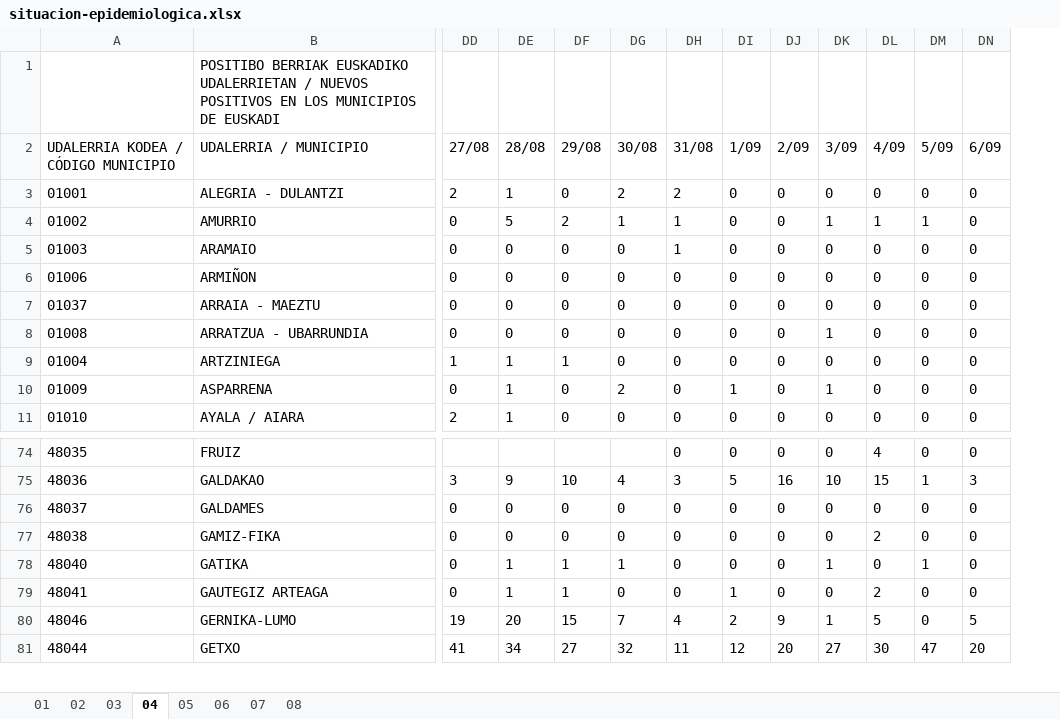
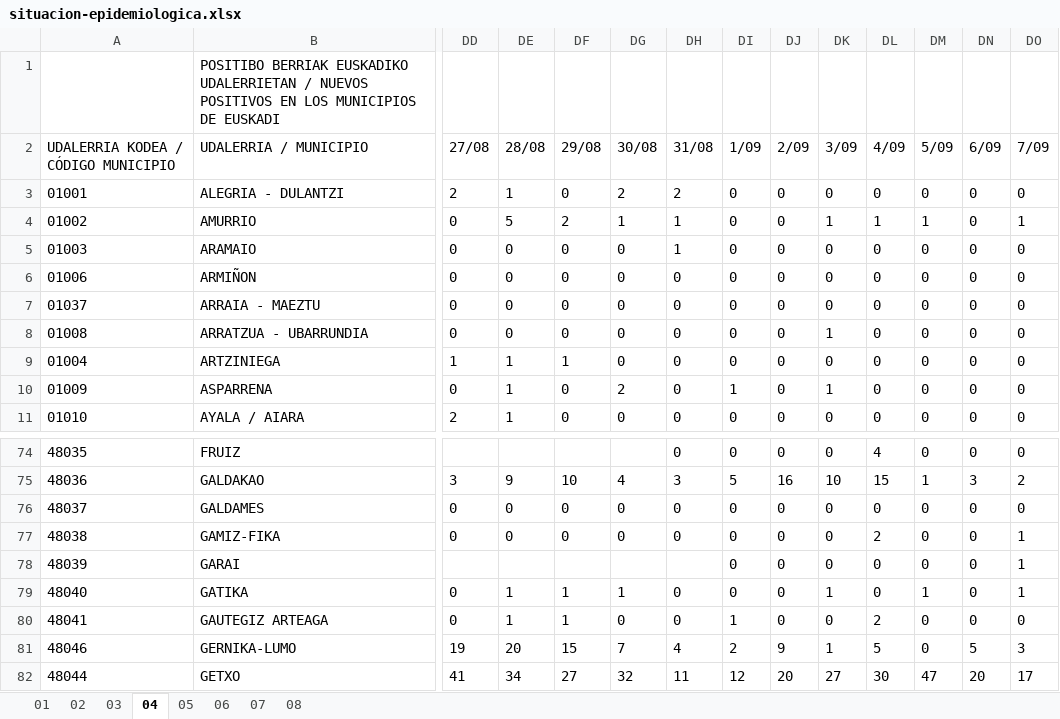
Before and after one commit to numeroteca/covid19, an Excel workbook: data/original/spain/euskadi/situacion-epidemiologica.xlsx, sheet 04, drawn as a sheet; only a part is shown, gaps mark what is left out; values as stored, in another font and other column widths than the file's, no borders; rows hold the shown columns only; the diff names each change by its address in the sheet, - before the commit and + after, or states it on an @@ line.

```diff
--- a/data/original/spain/euskadi/situacion-epidemiologica.xlsx (sheet 04)
+++ b/data/original/spain/euskadi/situacion-epidemiologica.xlsx (sheet 04)
+column DO (7/09), rows 3-11: 0 | 1 | 0 | 0 | 0 | 0 | 0 | 0 | 0; rows 74-77: 0 | 2 | 0 | 1; rows 79-82: 1 | 0 | 3 | 17
+row 78: 48039 | GARAI |  |  |  |  |  | 0 | 0 | 0 | 0 | 0 | 0 | 1
```
Also changed, not shown: sheet 01, sheet 02, sheet 05, data/original/spain/euskadi/datos-asistenciales.xlsx, 41 other files.
